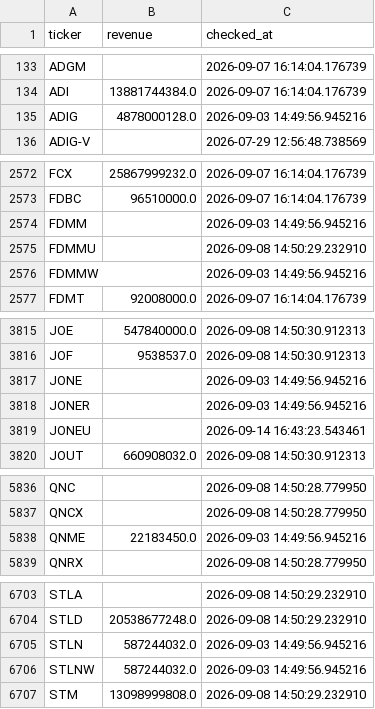
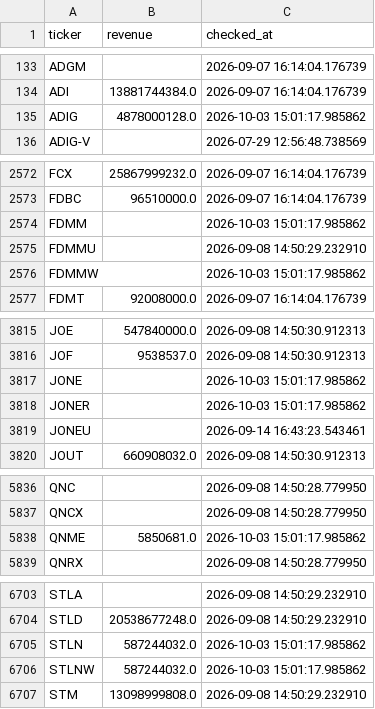
Before and after one commit to Amit33-design/Amit33-network-design, a CSV file: screener/universe_scan_state.csv, drawn as a sheet; only a part is shown, gaps mark what is left out; the diff covers the shown part only.

```diff
--- a/screener/universe_scan_state.csv
+++ b/screener/universe_scan_state.csv
@@ -134,3 +134,3 @@ ADGM,,2026-09-07 16:14:04.176739
 ADI,13881744384.0,2026-09-07 16:14:04.176739
-ADIG,4878000128.0,2026-09-03 14:49:56.945216
+ADIG,4878000128.0,2026-10-03 15:01:17.985862
 ADIG-V,,2026-07-29 12:56:48.738569
@@ -2573,5 +2573,5 @@ FCX,25867999232.0,2026-09-07 16:14:04.176739
 FDBC,96510000.0,2026-09-07 16:14:04.176739
-FDMM,,2026-09-03 14:49:56.945216
+FDMM,,2026-10-03 15:01:17.985862
 FDMMU,,2026-09-08 14:50:29.232910
-FDMMW,,2026-09-03 14:49:56.945216
+FDMMW,,2026-10-03 15:01:17.985862
 FDMT,92008000.0,2026-09-07 16:14:04.176739
@@ -3816,4 +3816,4 @@ JOE,547840000.0,2026-09-08 14:50:30.912313
 JOF,9538537.0,2026-09-08 14:50:30.912313
-JONE,,2026-09-03 14:49:56.945216
-JONER,,2026-09-03 14:49:56.945216
+JONE,,2026-10-03 15:01:17.985862
+JONER,,2026-10-03 15:01:17.985862
 JONEU,,2026-09-14 16:43:23.543461
@@ -5837,3 +5837,3 @@ QNC,,2026-09-08 14:50:28.779950
 QNCX,,2026-09-08 14:50:28.779950
-QNME,22183450.0,2026-09-03 14:49:56.945216
+QNME,5850681.0,2026-10-03 15:01:17.985862
 QNRX,,2026-09-08 14:50:28.779950
@@ -6704,4 +6704,4 @@ STLA,,2026-09-08 14:50:29.232910
 STLD,20538677248.0,2026-09-08 14:50:29.232910
-STLN,587244032.0,2026-09-03 14:49:56.945216
-STLNW,587244032.0,2026-09-03 14:49:56.945216
+STLN,587244032.0,2026-10-03 15:01:17.985862
+STLNW,587244032.0,2026-10-03 15:01:17.985862
 STM,13098999808.0,2026-09-08 14:50:29.232910
```
Also changed, not shown: 2 edited cells elsewhere in this file, screener/universe_1b_revenue.csv.
